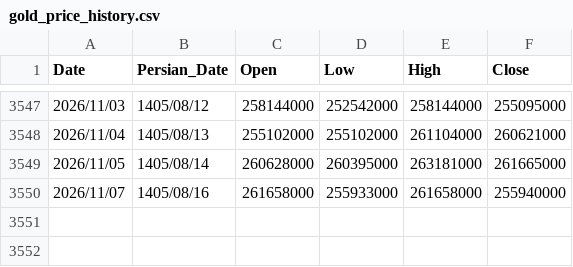
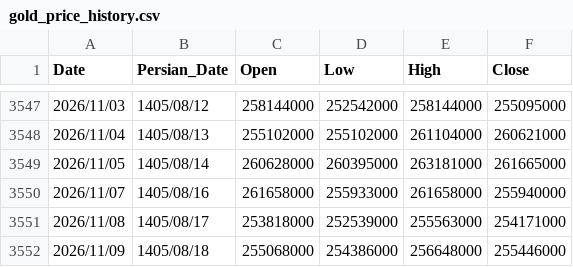
Before and after one commit to montajebii/tgju-asset-history, a CSV file: data/gold_price_history.csv, drawn as a sheet; only a part is shown, gaps mark what is left out; the diff names each change by its address in the sheet, - before the commit and + after, or states it on an @@ line.

```diff
--- a/data/gold_price_history.csv
+++ b/data/gold_price_history.csv
+row 3551: 2026/11/08 | 1405/08/17 | 253818000 | 252539000 | 255563000 | 254171000
+row 3552: 2026/11/09 | 1405/08/18 | 255068000 | 254386000 | 256648000 | 255446000
```
Also changed, not shown: data/dollar_price_history.csv, data/geram24_price_history.csv, 5 other files.
